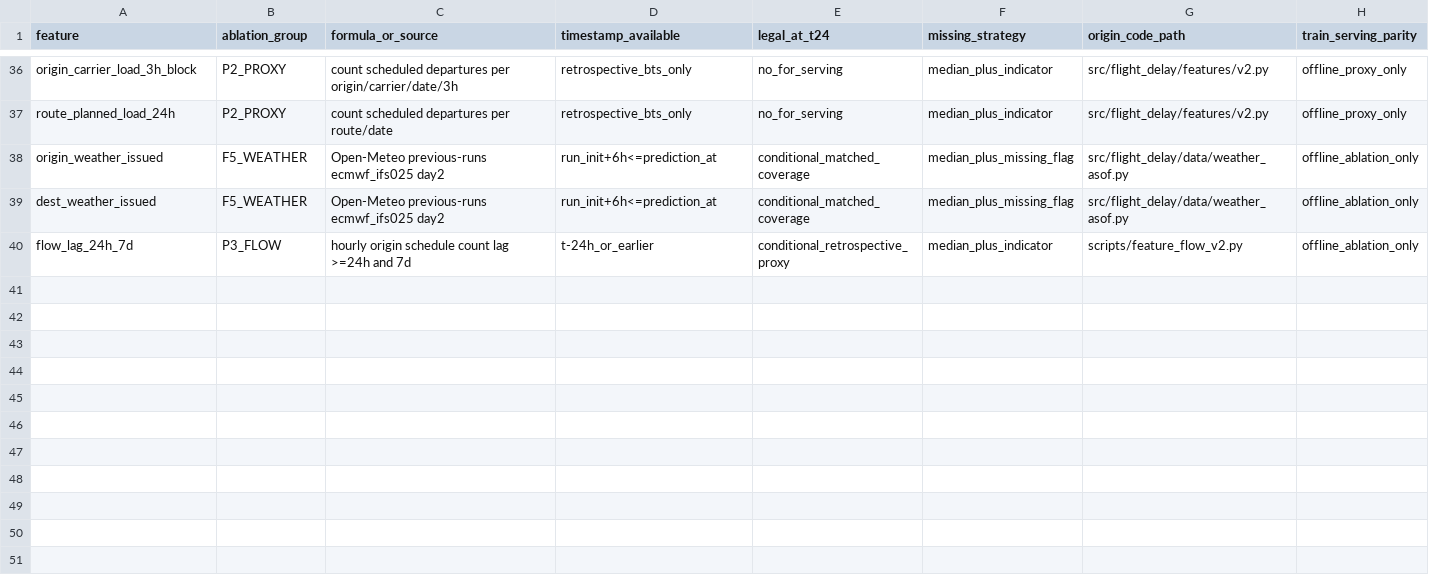
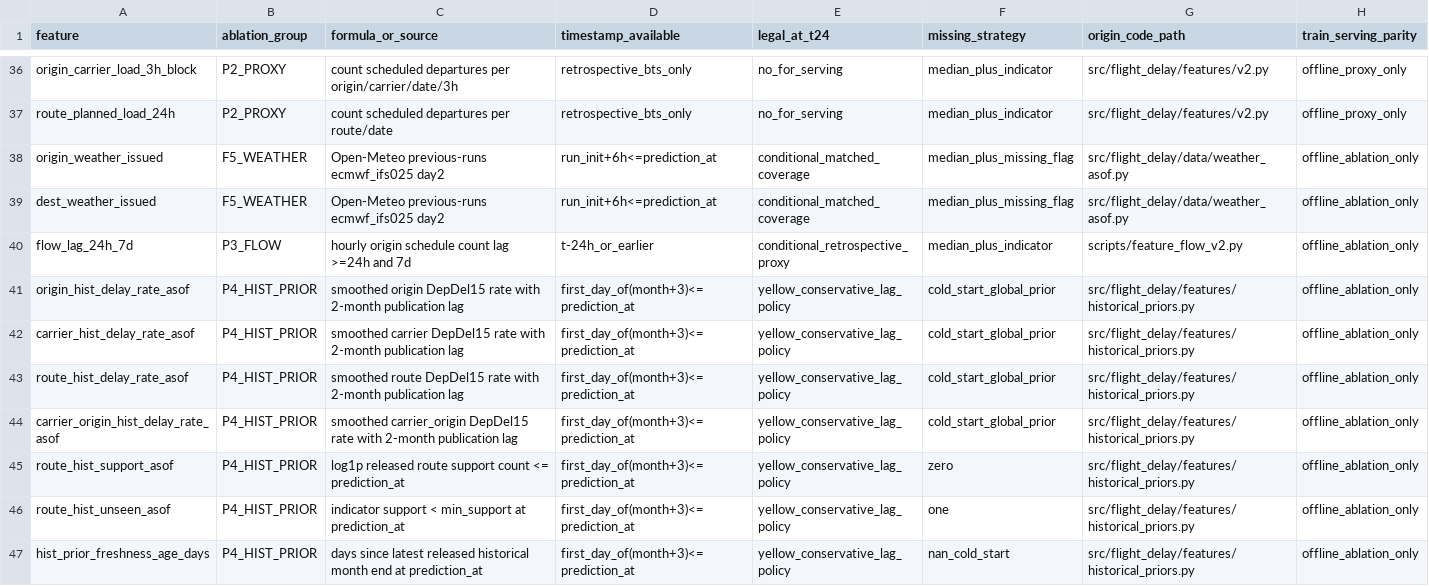
Before and after one commit to hyytrnn/flight-delay-ml-system, a CSV file: docs/feature_eligibility_v2.csv, drawn as a sheet; only a part is shown, gaps mark what is left out; the diff names each change by its address in the sheet, - before the commit and + after, or states it on an @@ line.

Commit message:
feat: add strict publication-lagged historical delay priors and leakage tests

```diff
--- a/docs/feature_eligibility_v2.csv
+++ b/docs/feature_eligibility_v2.csv
+row 41: origin_hist_delay_rate_asof | P4_HIST_PRIOR | smoothed origin DepDel15 rate with 2-month publication lag | first_day_of(month+3)<=prediction_at | yellow_conservative_lag_policy | cold_start_global_prior | src/flight_delay/features/historical_priors.py | offline_ablation_only
+row 42: carrier_hist_delay_rate_asof | P4_HIST_PRIOR | smoothed carrier DepDel15 rate with 2-month publication lag | first_day_of(month+3)<=prediction_at | yellow_conservative_lag_policy | cold_start_global_prior | src/flight_delay/features/historical_priors.py | offline_ablation_only
+row 43: route_hist_delay_rate_asof | P4_HIST_PRIOR | smoothed route DepDel15 rate with 2-month publication lag | first_day_of(month+3)<=prediction_at | yellow_conservative_lag_policy | cold_start_global_prior | src/flight_delay/features/historical_priors.py | offline_ablation_only
+row 44: carrier_origin_hist_delay_rate_asof | P4_HIST_PRIOR | smoothed carrier_origin DepDel15 rate with 2-month publication lag | first_day_of(month+3)<=prediction_at | yellow_conservative_lag_policy | cold_start_global_prior | src/flight_delay/features/historical_priors.py | offline_ablation_only
+row 45: route_hist_support_asof | P4_HIST_PRIOR | log1p released route support count <= prediction_at | first_day_of(month+3)<=prediction_at | yellow_conservative_lag_policy | zero | src/flight_delay/features/historical_priors.py | offline_ablation_only
+row 46: route_hist_unseen_asof | P4_HIST_PRIOR | indicator support < min_support at prediction_at | first_day_of(month+3)<=prediction_at | yellow_conservative_lag_policy | one | src/flight_delay/features/historical_priors.py | offline_ablation_only
+row 47: hist_prior_freshness_age_days | P4_HIST_PRIOR | days since latest released historical month end at prediction_at | first_day_of(month+3)<=prediction_at | yellow_conservative_lag_policy | nan_cold_start | src/flight_delay/features/historical_priors.py | offline_ablation_only
```
Also changed, not shown: 9 other files.
